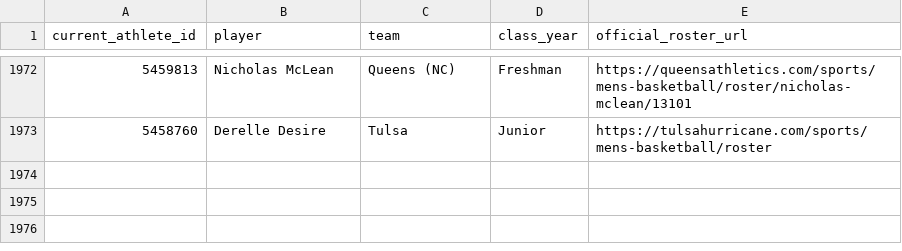
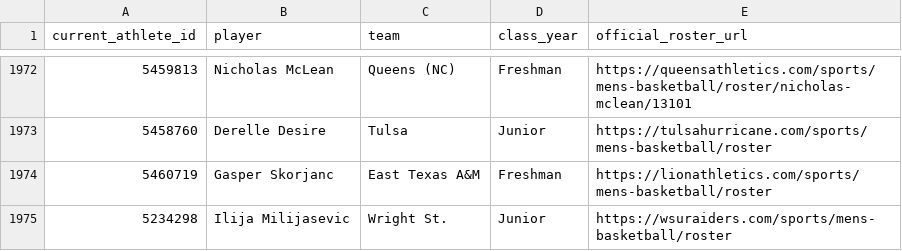
Before and after one commit to jbryancoburn-netizen/sporting-life-times, a CSV file: data/ncaam-2026-27-school-roster-class-years.csv, drawn as a sheet; only a part is shown, gaps mark what is left out; the diff names each change by its address in the sheet, - before the commit and + after, or states it on an @@ line.

Commit message:
Verify East Texas A&M and Wright State class years from official 2026 rosters

```diff
--- a/data/ncaam-2026-27-school-roster-class-years.csv
+++ b/data/ncaam-2026-27-school-roster-class-years.csv
+row 1974: 5460719 | Gasper Skorjanc | East Texas A&M | Freshman | https://lionathletics.com/sports/mens-basketball/roster
+row 1975: 5234298 | Ilija Milijasevic | Wright St. | Junior | https://wsuraiders.com/sports/mens-basketball/roster
```
